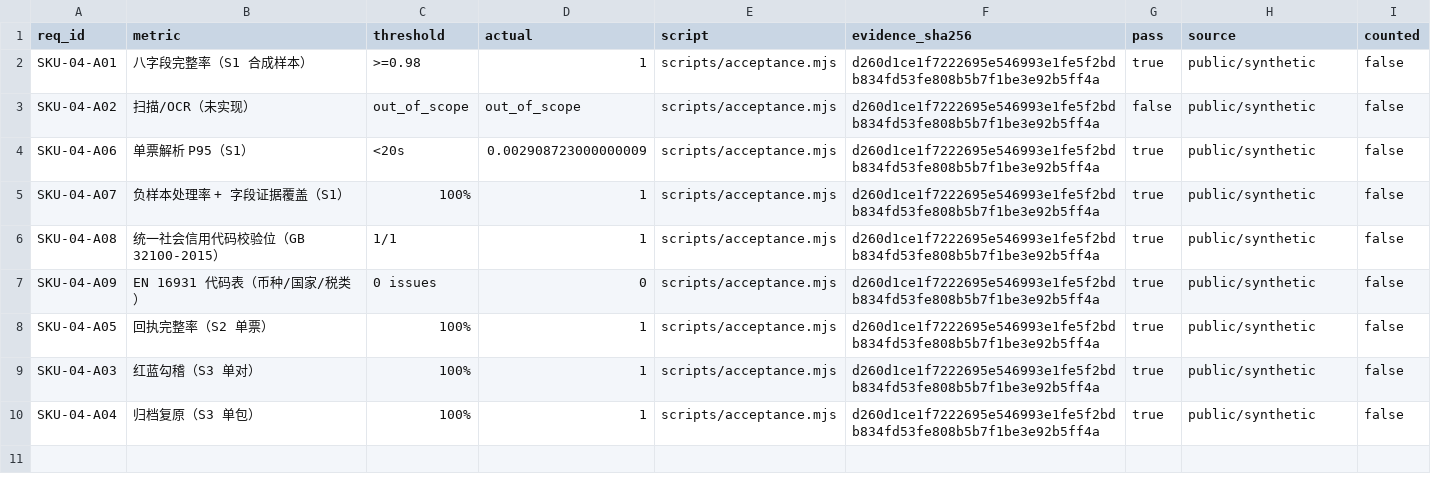
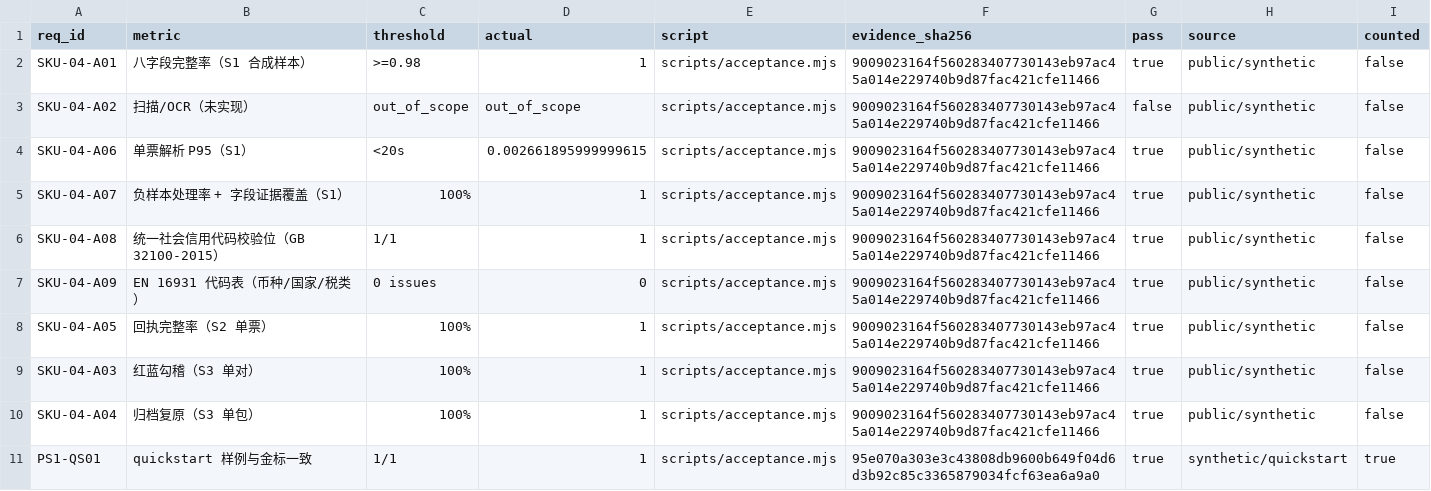
Before and after one commit to PerryLink/dsh-einvoice, a CSV file: ACCEPTANCE.csv, drawn as a sheet.

```diff
--- a/ACCEPTANCE.csv
+++ b/ACCEPTANCE.csv
@@ -1,10 +1,11 @@
 req_id,metric,threshold,actual,script,evidence_sha256,pass,source,counted
-SKU-04-A01,八字段完整率（S1 合成样本）,>=0.98,1,scripts/acceptance.mjs,d260d1ce1f7222695e546993e1fe5f2bdb834fd53fe808b5b7f1be3e92b5ff4a,true,public/synthetic,false
-SKU-04-A02,扫描/OCR（未实现）,out_of_scope,out_of_scope,scripts/acceptance.mjs,d260d1ce1f7222695e546993e1fe5f2bdb834fd53fe808b5b7f1be3e92b5ff4a,false,public/synthetic,false
-SKU-04-A06,单票解析 P95（S1）,<20s,0.002908723000000009,scripts/acceptance.mjs,d260d1ce1f7222695e546993e1fe5f2bdb834fd53fe808b5b7f1be3e92b5ff4a,true,public/synthetic,false
-SKU-04-A07,负样本处理率 + 字段证据覆盖（S1）,100%,1,scripts/acceptance.mjs,d260d1ce1f7222695e546993e1fe5f2bdb834fd53fe808b5b7f1be3e92b5ff4a,true,public/synthetic,false
-SKU-04-A08,统一社会信用代码校验位（GB 32100-2015）,1/1,1,scripts/acceptance.mjs,d260d1ce1f7222695e546993e1fe5f2bdb834fd53fe808b5b7f1be3e92b5ff4a,true,public/synthetic,false
-SKU-04-A09,EN 16931 代码表（币种/国家/税类）,0 issues,0,scripts/acceptance.mjs,d260d1ce1f7222695e546993e1fe5f2bdb834fd53fe808b5b7f1be3e92b5ff4a,true,public/synthetic,false
-SKU-04-A05,回执完整率（S2 单票）,100%,1,scripts/acceptance.mjs,d260d1ce1f7222695e546993e1fe5f2bdb834fd53fe808b5b7f1be3e92b5ff4a,true,public/synthetic,false
-SKU-04-A03,红蓝勾稽（S3 单对）,100%,1,scripts/acceptance.mjs,d260d1ce1f7222695e546993e1fe5f2bdb834fd53fe808b5b7f1be3e92b5ff4a,true,public/synthetic,false
-SKU-04-A04,归档复原（S3 单包）,100%,1,scripts/acceptance.mjs,d260d1ce1f7222695e546993e1fe5f2bdb834fd53fe808b5b7f1be3e92b5ff4a,true,public/synthetic,false
+SKU-04-A01,八字段完整率（S1 合成样本）,>=0.98,1,scripts/acceptance.mjs,9009023164f560283407730143eb97ac45a014e229740b9d87fac421cfe11466,true,public/synthetic,false
+SKU-04-A02,扫描/OCR（未实现）,out_of_scope,out_of_scope,scripts/acceptance.mjs,9009023164f560283407730143eb97ac45a014e229740b9d87fac421cfe11466,false,public/synthetic,false
+SKU-04-A06,单票解析 P95（S1）,<20s,0.002661895999999615,scripts/acceptance.mjs,9009023164f560283407730143eb97ac45a014e229740b9d87fac421cfe11466,true,public/synthetic,false
+SKU-04-A07,负样本处理率 + 字段证据覆盖（S1）,100%,1,scripts/acceptance.mjs,9009023164f560283407730143eb97ac45a014e229740b9d87fac421cfe11466,true,public/synthetic,false
+SKU-04-A08,统一社会信用代码校验位（GB 32100-2015）,1/1,1,scripts/acceptance.mjs,9009023164f560283407730143eb97ac45a014e229740b9d87fac421cfe11466,true,public/synthetic,false
+SKU-04-A09,EN 16931 代码表（币种/国家/税类）,0 issues,0,scripts/acceptance.mjs,9009023164f560283407730143eb97ac45a014e229740b9d87fac421cfe11466,true,public/synthetic,false
+SKU-04-A05,回执完整率（S2 单票）,100%,1,scripts/acceptance.mjs,9009023164f560283407730143eb97ac45a014e229740b9d87fac421cfe11466,true,public/synthetic,false
+SKU-04-A03,红蓝勾稽（S3 单对）,100%,1,scripts/acceptance.mjs,9009023164f560283407730143eb97ac45a014e229740b9d87fac421cfe11466,true,public/synthetic,false
+SKU-04-A04,归档复原（S3 单包）,100%,1,scripts/acceptance.mjs,9009023164f560283407730143eb97ac45a014e229740b9d87fac421cfe11466,true,public/synthetic,false
+PS1-QS01,quickstart 样例与金标一致,1/1,1,scripts/acceptance.mjs,95e070a303e3c43808db9600b649f04d6d3b92c85c3365879034fcf63ea6a9a0,true,synthetic/quickstart,true
```
Also changed, not shown: 18 other files.
